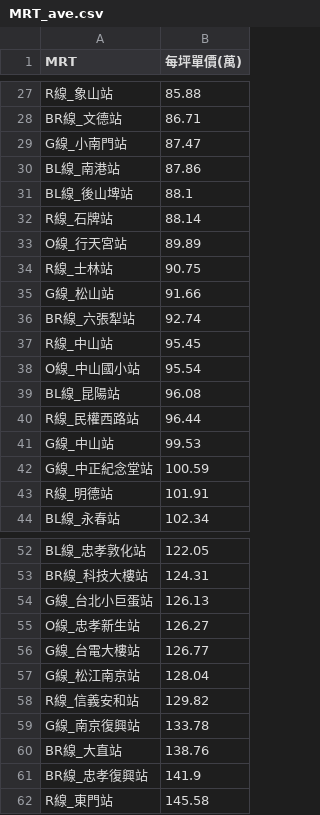
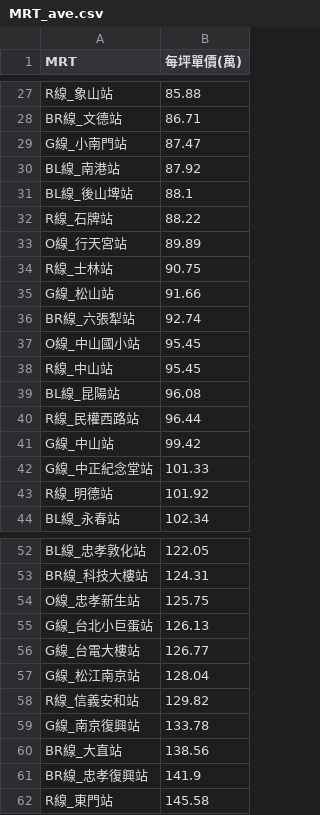
Before and after one commit to SSP6258/house_app, a CSV file: house_data/database/MRT_ave.csv, drawn as a sheet; only a part is shown, gaps mark what is left out; the diff covers the shown part only.

```diff
--- a/house_data/database/MRT_ave.csv
+++ b/house_data/database/MRT_ave.csv
@@ -29,5 +29,5 @@ BR線_文德站,86.71
 G線_小南門站,87.47
-BL線_南港站,87.86
+BL線_南港站,87.92
 BL線_後山埤站,88.1
-R線_石牌站,88.14
+R線_石牌站,88.22
 O線_行天宮站,89.89
@@ -36,9 +36,9 @@ G線_松山站,91.66
 BR線_六張犁站,92.74
+O線_中山國小站,95.45
 R線_中山站,95.45
-O線_中山國小站,95.54
 BL線_昆陽站,96.08
 R線_民權西路站,96.44
-G線_中山站,99.53
-G線_中正紀念堂站,100.59
-R線_明德站,101.91
+G線_中山站,99.42
+G線_中正紀念堂站,101.33
+R線_明德站,101.92
 BL線_永春站,102.34
@@ -53,4 +53,4 @@ BL線_忠孝敦化站,122.05
 BR線_科技大樓站,124.31
+O線_忠孝新生站,125.75
 G線_台北小巨蛋站,126.13
-O線_忠孝新生站,126.27
 G線_台電大樓站,126.77
@@ -59,3 +59,3 @@ R線_信義安和站,129.82
 G線_南京復興站,133.78
-BR線_大直站,138.76
+BR線_大直站,138.56
 BR線_忠孝復興站,141.9
```
Also changed, not shown: 6 edited cells elsewhere in this file, house_data/database/DIST_ave.csv, house_data/database/SKU_ave.csv.
